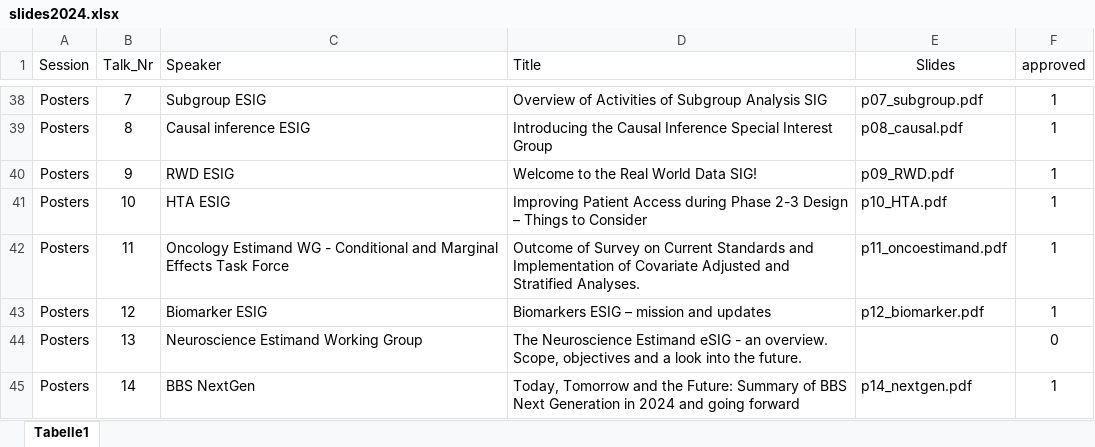
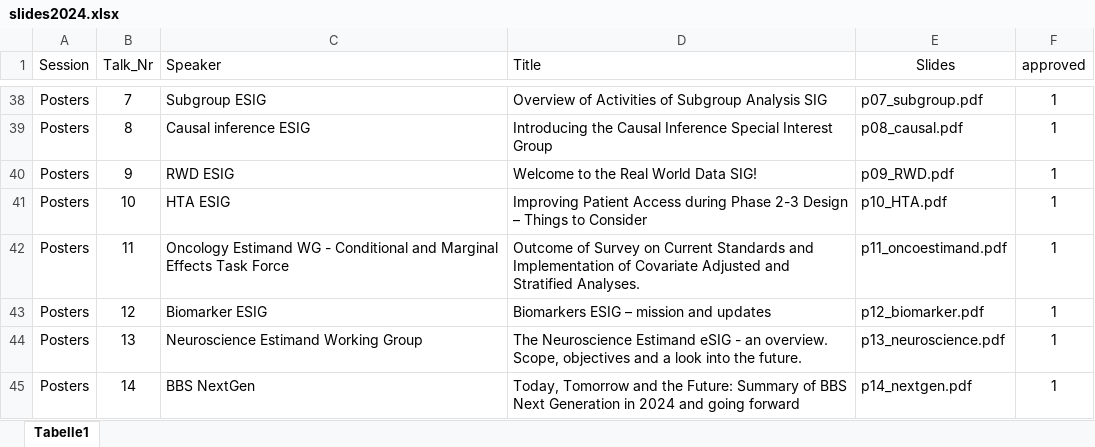
Before and after one commit to efspieurope/workshop, an Excel workbook: data/2024/slides2024.xlsx, sheet Tabelle1, drawn as a sheet; only a part is shown, gaps mark what is left out; values as stored, in another font and other column widths than the file's, no borders; the diff names each change by its address in the sheet, - before the commit and + after, or states it on an @@ line.

```diff
--- a/data/2024/slides2024.xlsx (sheet Tabelle1)
+++ b/data/2024/slides2024.xlsx (sheet Tabelle1)
-E44 (Slides): (empty)
+E44 (Slides): p13_neuroscience.pdf
-F44 (approved): 0
+F44 (approved): 1
```
Also changed, not shown: 7 other files.
